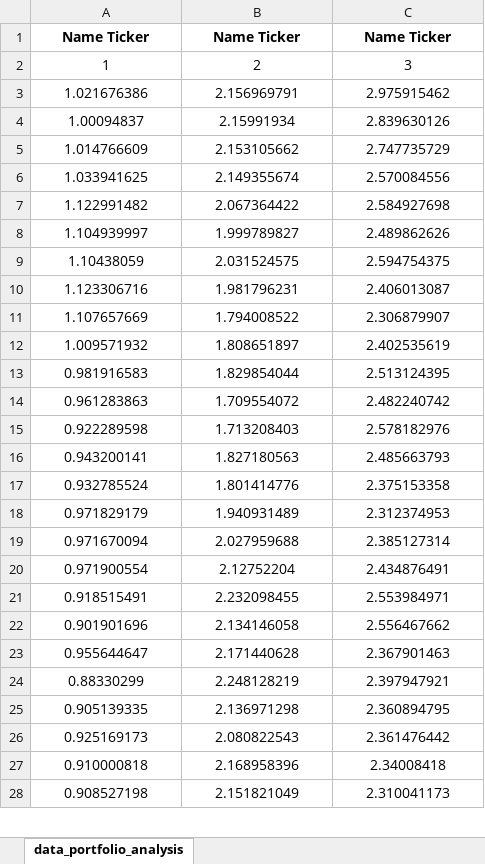
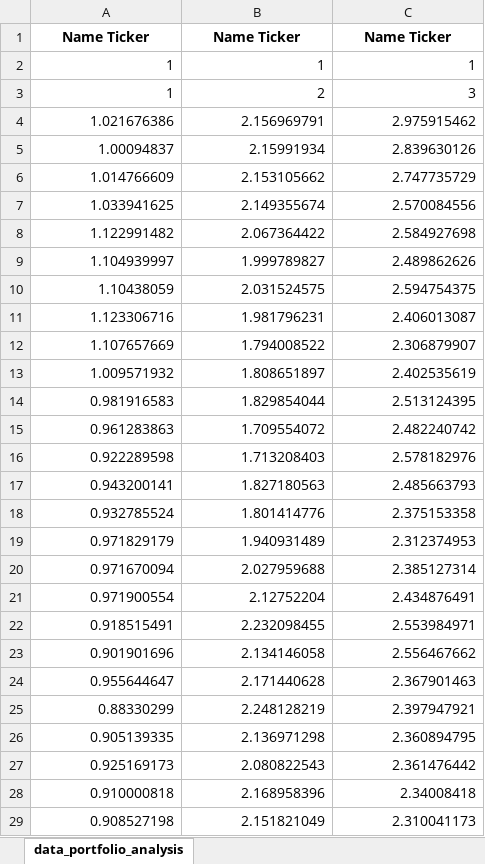
Before and after one commit to LauradiStefano/Cass_finance_webapp, an Excel workbook: Project/static/download_example/portfolio_construction_dataset.xlsx, sheet data_portfolio_analysis, drawn as a sheet; only a part is shown; values as stored, in another font and other column widths than the file's, no borders; addresses are those after the commit; the diff covers the shown part only; the diff names each change by its address in the sheet, - before the commit and + after, or states it on an @@ line.

Commit message:
Modified sheet title

```diff
--- a/Project/static/download_example/portfolio_construction_dataset.xlsx (sheet data_portfolio_analysis)
+++ b/Project/static/download_example/portfolio_construction_dataset.xlsx (sheet data_portfolio_analysis)
+row 2: 1 | 1 | 1
-A3:C29 alignment: center
+A3:C29 alignment: right
```
Also changed, not shown: cell formats elsewhere in this sheet, Project/excel_data/Excel_File_Portfolio/dataset_portfolio.xlsx, Project/static/download_example/principal_component_analysis_dataset.xlsx, 5 other files.
